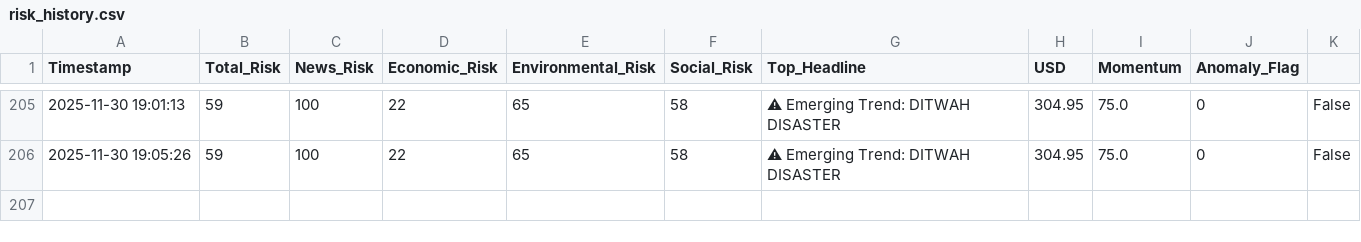
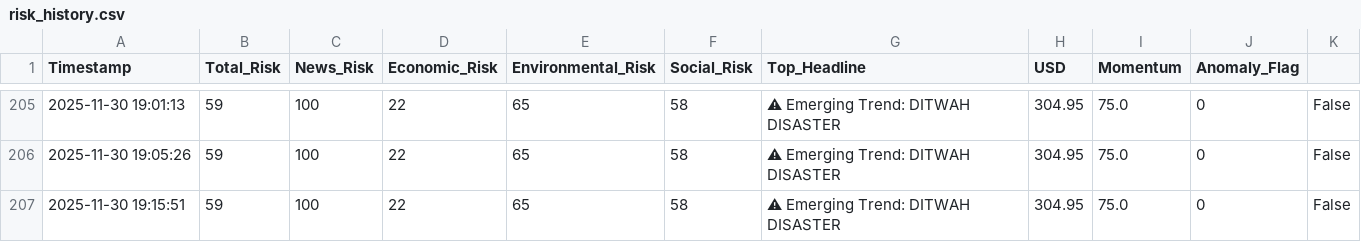
Before and after one commit to usmaanimran/vita_lk, a CSV file: data/risk_history.csv, drawn as a sheet; only a part is shown, gaps mark what is left out; the diff names each change by its address in the sheet, - before the commit and + after, or states it on an @@ line.

Commit message:
DATA UPDATE: Sun Nov 30 19:15:53 +0530 2025

```diff
--- a/data/risk_history.csv
+++ b/data/risk_history.csv
+row 207: 2025-11-30 19:15:51 | 59 | 100 | 22 | 65 | 58 | ⚠ Emerging Trend: DITWAH DISASTER | 304.95 | 75.0 | 0 | False
```
Also changed, not shown: data/daily_news_scan.csv.
